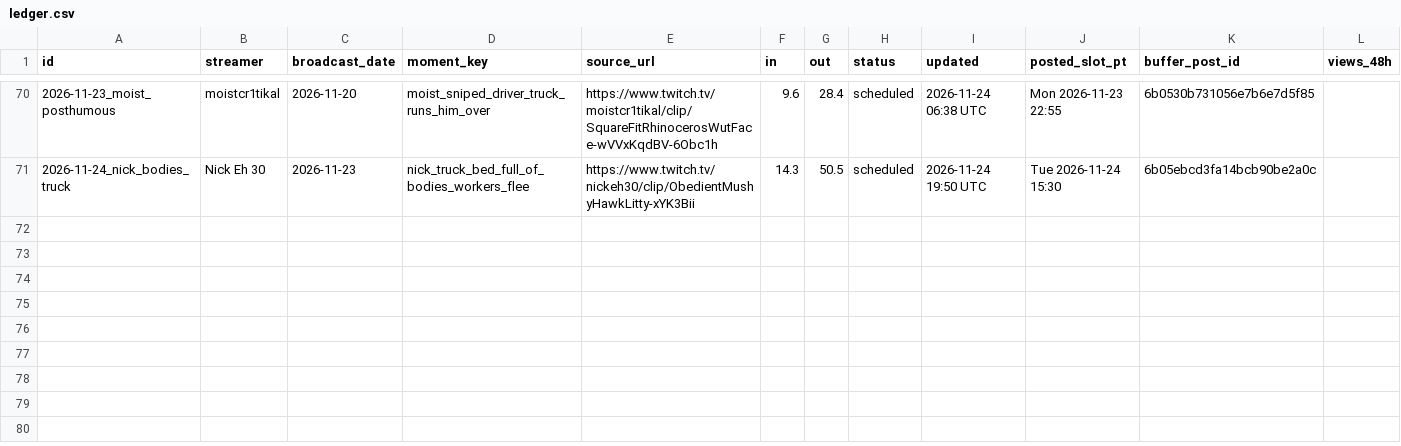
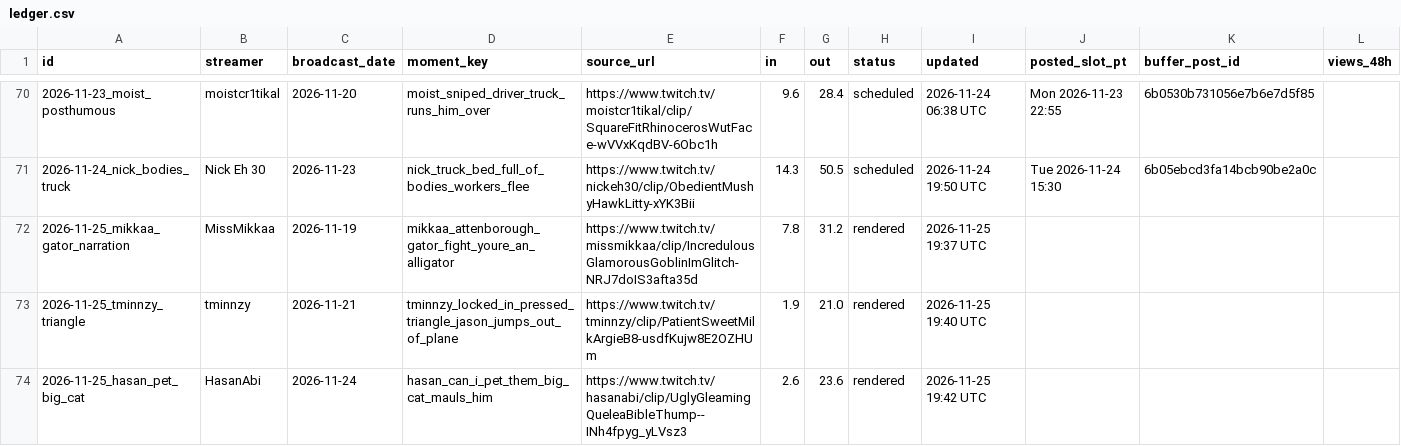
Before and after one commit to exvari/xvariclips-media, a CSV file: tools/ledger.csv, drawn as a sheet; only a part is shown, gaps mark what is left out; the diff names each change by its address in the sheet, - before the commit and + after, or states it on an @@ line.

```diff
--- a/tools/ledger.csv
+++ b/tools/ledger.csv
+row 72: 2026-11-25_mikkaa_gator_narration | MissMikkaa | 2026-11-19 | mikkaa_attenborough_gator_fight_youre_an_alligator | https://www.twitch.tv/missmikkaa/clip/IncredulousGlamorousGoblinImGlitch-NRJ7doIS3afta35d | 7.8 | 31.2 | rendered | 2026-11-25 19:37 UTC
+row 73: 2026-11-25_tminnzy_triangle | tminnzy | 2026-11-21 | tminnzy_locked_in_pressed_triangle_jason_jumps_out_of_plane | https://www.twitch.tv/tminnzy/clip/PatientSweetMilkArgieB8-usdfKujw8E2OZHUm | 1.9 | 21.0 | rendered | 2026-11-25 19:40 UTC
+row 74: 2026-11-25_hasan_pet_big_cat | HasanAbi | 2026-11-24 | hasan_can_i_pet_them_big_cat_mauls_him | https://www.twitch.tv/hasanabi/clip/UglyGleamingQueleaBibleThump--INh4fpyg_yLVsz3 | 2.6 | 23.6 | rendered | 2026-11-25 19:42 UTC
```
Also changed, not shown: tools/decisions.csv, 8 other files.
